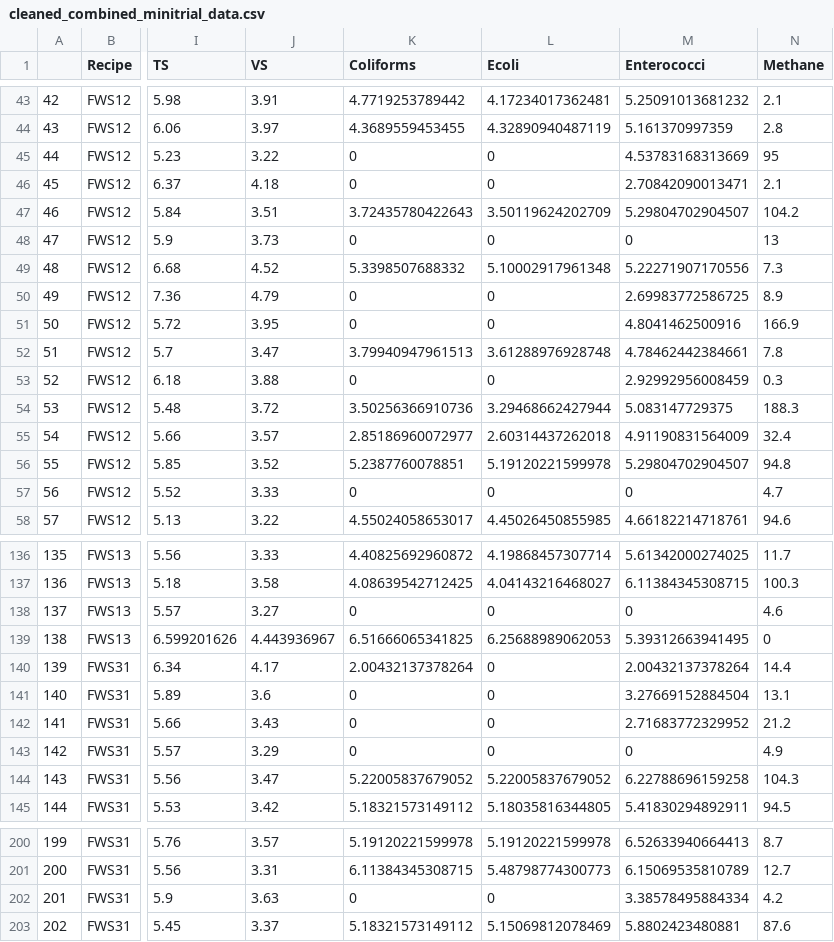
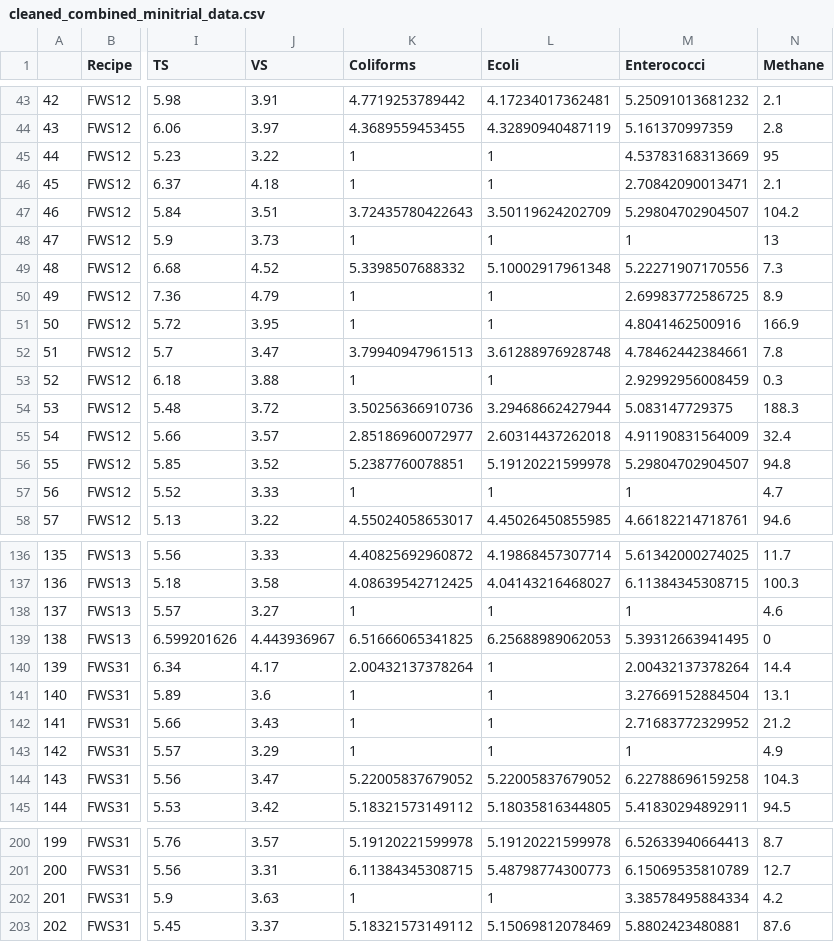
Before and after one commit to nickp60/SN_minitrials, a CSV file: data/clean/cleaned_combined_minitrial_data.csv, drawn as a sheet; only a part is shown, gaps mark what is left out; the diff covers the shown part only; the diff names each change by its address in the sheet, - before the commit and + after, or states it on an @@ line.

```diff
--- a/data/clean/cleaned_combined_minitrial_data.csv
+++ b/data/clean/cleaned_combined_minitrial_data.csv
-K45:K46 (Coliforms): 0
+K45:K46 (Coliforms): 1
-L45:L46 (Ecoli): 0
+L45:L46 (Ecoli): 1
-K48 (Coliforms): 0
+K48 (Coliforms): 1
-L48 (Ecoli): 0
+L48 (Ecoli): 1
-M48 (Enterococci): 0
+M48 (Enterococci): 1
-K50:K51 (Coliforms): 0
+K50:K51 (Coliforms): 1
-L50:L51 (Ecoli): 0
+L50:L51 (Ecoli): 1
-K53 (Coliforms): 0
+K53 (Coliforms): 1
-L53 (Ecoli): 0
+L53 (Ecoli): 1
-K57 (Coliforms): 0
+K57 (Coliforms): 1
-L57 (Ecoli): 0
+L57 (Ecoli): 1
-M57 (Enterococci): 0
+M57 (Enterococci): 1
-K138 (Coliforms): 0
+K138 (Coliforms): 1
-L138 (Ecoli): 0
+L138 (Ecoli): 1
-M138 (Enterococci): 0
+M138 (Enterococci): 1
-L140:L143 (Ecoli): 0
+L140:L143 (Ecoli): 1
-K141:K143 (Coliforms): 0
+K141:K143 (Coliforms): 1
-M143 (Enterococci): 0
+M143 (Enterococci): 1
-K202 (Coliforms): 0
+K202 (Coliforms): 1
-L202 (Ecoli): 0
+L202 (Ecoli): 1
```
Also changed, not shown: 78 edited cells elsewhere in this file.
